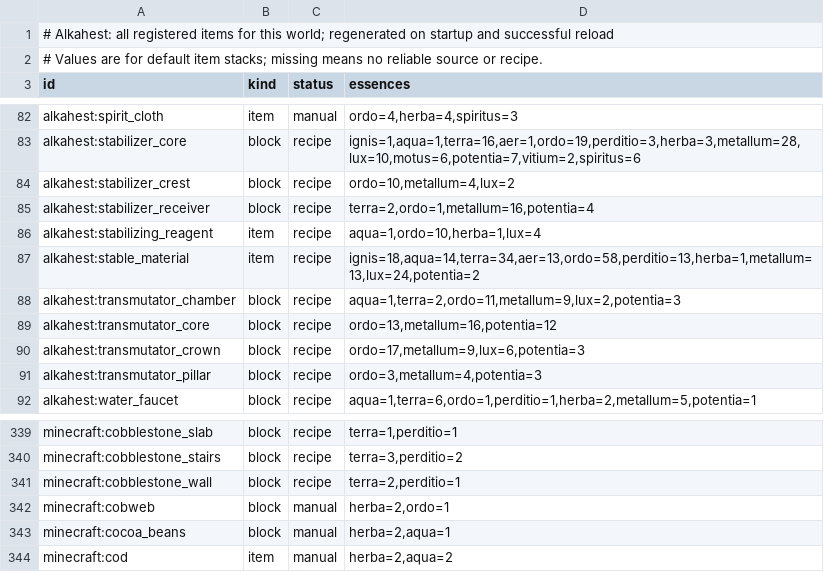
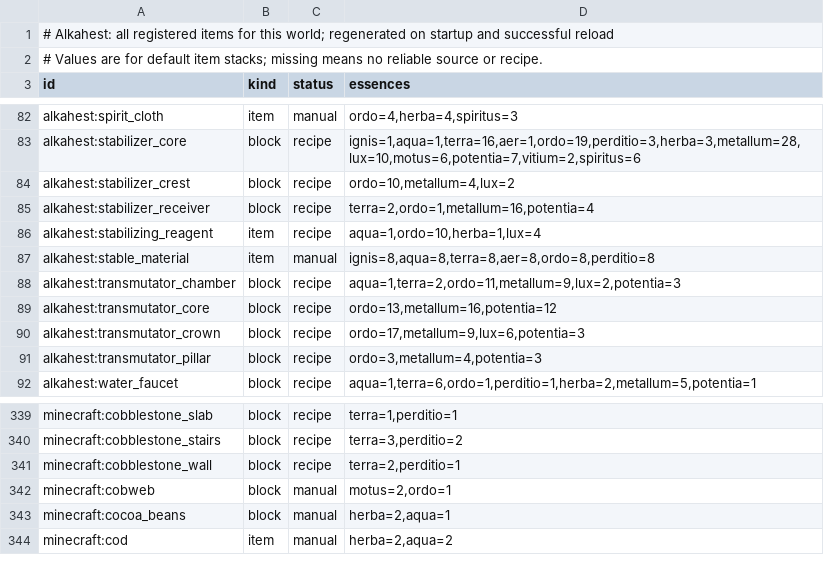
Before and after one commit to BaraAoi/Alkahest, a TSV file: reports/item-essences-vanilla-alkahest-1.21.1.tsv, drawn as a sheet; only a part is shown, gaps mark what is left out.

Commit message:
Publish Alkahest alpha 0.1.120
Co-authored-by: arena-agent <297053741+arena-agent@users.noreply.github.com>

```diff
--- a/reports/item-essences-vanilla-alkahest-1.21.1.tsv
+++ b/reports/item-essences-vanilla-alkahest-1.21.1.tsv
@@ -86,3 +86,3 @@ alkahest:stabilizer_receiver	block	recipe	terra=2,ordo=1,metallum=16,potentia=4
 alkahest:stabilizing_reagent	item	recipe	aqua=1,ordo=10,herba=1,lux=4
-alkahest:stable_material	item	recipe	ignis=18,aqua=14,terra=34,aer=13,ordo=58,perditio=13,herba=1,metallum=13,lux=24,potentia=2
+alkahest:stable_material	item	manual	ignis=8,aqua=8,terra=8,aer=8,ordo=8,perditio=8
 alkahest:transmutator_chamber	block	recipe	aqua=1,terra=2,ordo=11,metallum=9,lux=2,potentia=3
@@ -341,3 +341,3 @@ minecraft:cobblestone_stairs	block	recipe	terra=3,perditio=2
 minecraft:cobblestone_wall	block	recipe	terra=2,perditio=1
-minecraft:cobweb	block	manual	herba=2,ordo=1
+minecraft:cobweb	block	manual	motus=2,ordo=1
 minecraft:cocoa_beans	block	manual	herba=2,aqua=1
```
Also changed, not shown: 2 other files.
